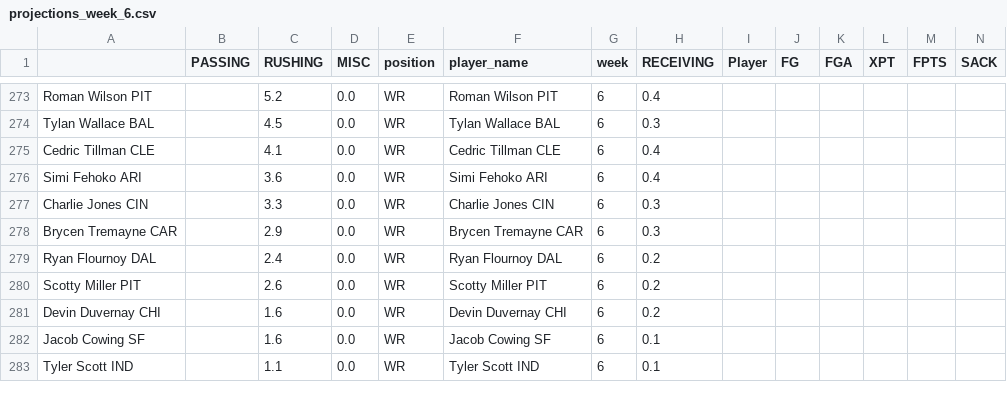
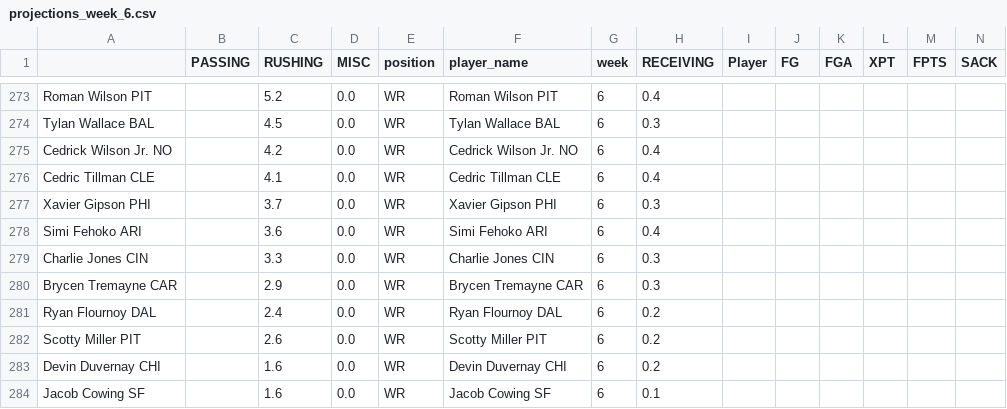
Before and after one commit to msrtliw2/fantasy-lineup-picker, a CSV file: data/projections_week_6.csv, drawn as a sheet; only a part is shown, gaps mark what is left out; the shorter side is filled out with more unchanged rows; rows hold the shown columns only; the diff names each change by its address in the sheet, - before the commit and + after, or states it on an @@ line.

```diff
--- a/data/projections_week_6.csv
+++ b/data/projections_week_6.csv
+row 275: Cedrick Wilson Jr. NO |  | 4.2 | 0.0 | WR | Cedrick Wilson Jr. NO | 6 | 0.4
+row 277: Xavier Gipson PHI |  | 3.7 | 0.0 | WR | Xavier Gipson PHI | 6 | 0.3
```
Also changed, not shown: data/projections_week_1.csv, data/projections_week_2.csv, 14 other files.
